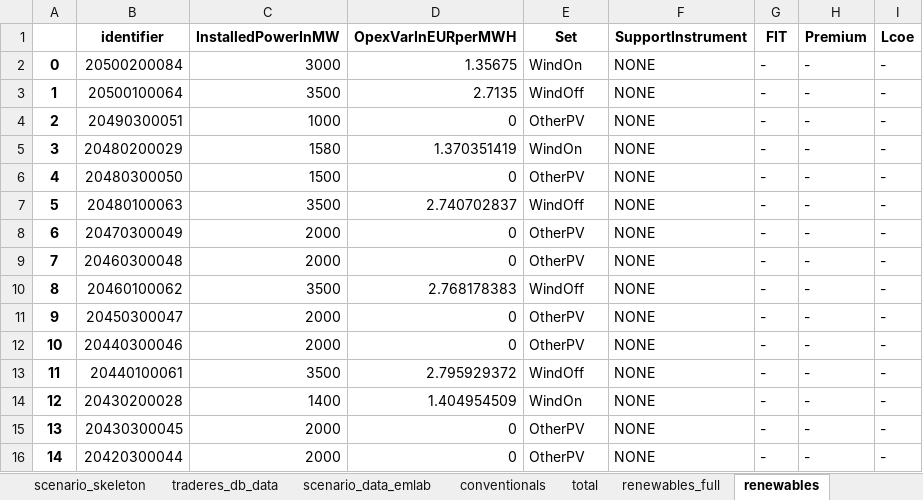
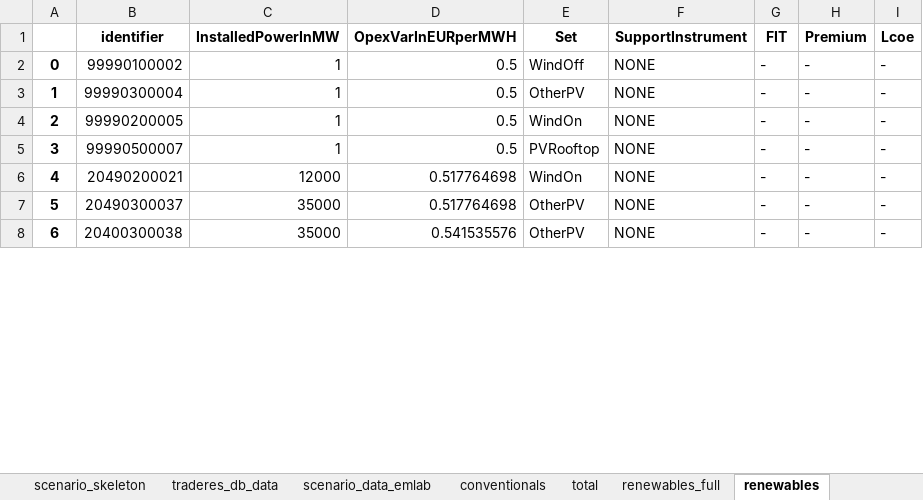
Before and after one commit to TradeRES/toolbox-amiris-emlab, an Excel workbook: amiris_workflow/amiris_data_structure.xlsx, sheet renewables, drawn as a sheet; only a part is shown; values as stored, in another font and other column widths than the file's, no borders; removed rows and columns are numbered as before the commit, all else as after; the diff covers the shown part only; the diff names each change by its address in the sheet, - before the commit and + after, or states it on an @@ line.

```diff
--- a/amiris_workflow/amiris_data_structure.xlsx (sheet renewables)
+++ b/amiris_workflow/amiris_data_structure.xlsx (sheet renewables)
-row 2: 0 | 20500200084 | 3000 | 1.35675 | WindOn | NONE | - | - | -
@@ column A renumbered between rows 2 and 9 @@
-B2 (identifier): 20500100064
+B2 (identifier): 99990100002
-C2 (InstalledPowerInMW): 3500
+C2 (InstalledPowerInMW): 1
-D2 (OpexVarInEURperMWH): 2.7135
+D2 (OpexVarInEURperMWH): 0.5
-B3 (identifier): 20490300051
+B3 (identifier): 99990300004
-C3 (InstalledPowerInMW): 1000
+C3 (InstalledPowerInMW): 1
-D3 (OpexVarInEURperMWH): 0
+D3 (OpexVarInEURperMWH): 0.5
-B4 (identifier): 20480200029
+B4 (identifier): 99990200005
-C4 (InstalledPowerInMW): 1580
+C4 (InstalledPowerInMW): 1
-D4 (OpexVarInEURperMWH): 1.370351419
+D4 (OpexVarInEURperMWH): 0.5
-B5 (identifier): 20480300050
+B5 (identifier): 99990500007
-C5 (InstalledPowerInMW): 1500
+C5 (InstalledPowerInMW): 1
-D5 (OpexVarInEURperMWH): 0
+D5 (OpexVarInEURperMWH): 0.5
-E5 (Set): OtherPV
+E5 (Set): PVRooftop
-row 7: 5 | 20480100063 | 3500 | 2.740702837 | WindOff | NONE | - | - | -
-row 8: 6 | 20470300049 | 2000 | 0 | OtherPV | NONE | - | - | -
-row 9: 7 | 20460300048 | 2000 | 0 | OtherPV | NONE | - | - | -
-row 10: 8 | 20460100062 | 3500 | 2.768178383 | WindOff | NONE | - | - | -
-row 11: 9 | 20450300047 | 2000 | 0 | OtherPV | NONE | - | - | -
-row 12: 10 | 20440300046 | 2000 | 0 | OtherPV | NONE | - | - | -
-row 13: 11 | 20440100061 | 3500 | 2.795929372 | WindOff | NONE | - | - | -
-B6 (identifier): 20430200028
+B6 (identifier): 20490200021
-C6 (InstalledPowerInMW): 1400
+C6 (InstalledPowerInMW): 12000
-D6 (OpexVarInEURperMWH): 1.404954509
+D6 (OpexVarInEURperMWH): 0.517764698
-B7 (identifier): 20430300045
+B7 (identifier): 20490300037
-C7:C8 (InstalledPowerInMW): 2000
+C7:C8 (InstalledPowerInMW): 35000
-D7 (OpexVarInEURperMWH): 0
+D7 (OpexVarInEURperMWH): 0.517764698
-B8 (identifier): 20420300044
+B8 (identifier): 20400300038
-D8 (OpexVarInEURperMWH): 0
+D8 (OpexVarInEURperMWH): 0.541535576
```
Also changed, not shown: 29 removed rows and 3 edited cells elsewhere in this sheet, sheet conventionals, sheet load_shedding, sheet storages, sheet scenario_data_emlab, sheet times, data/Coupling Config.xlsx, data/exported_Traderes.xlsx, 1 other file.
